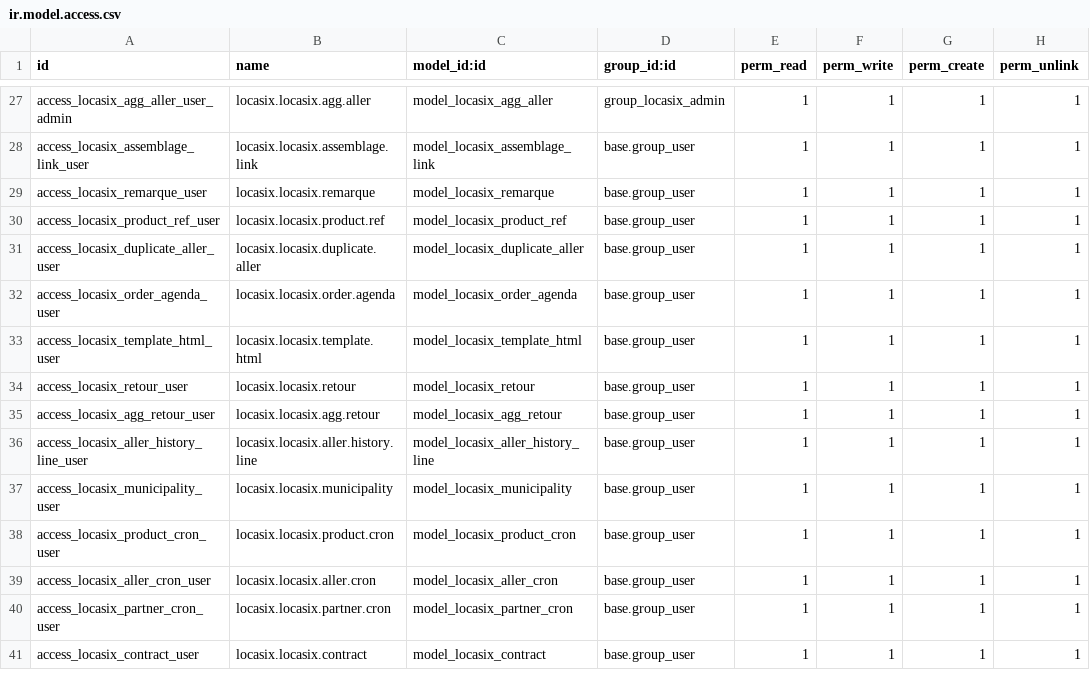
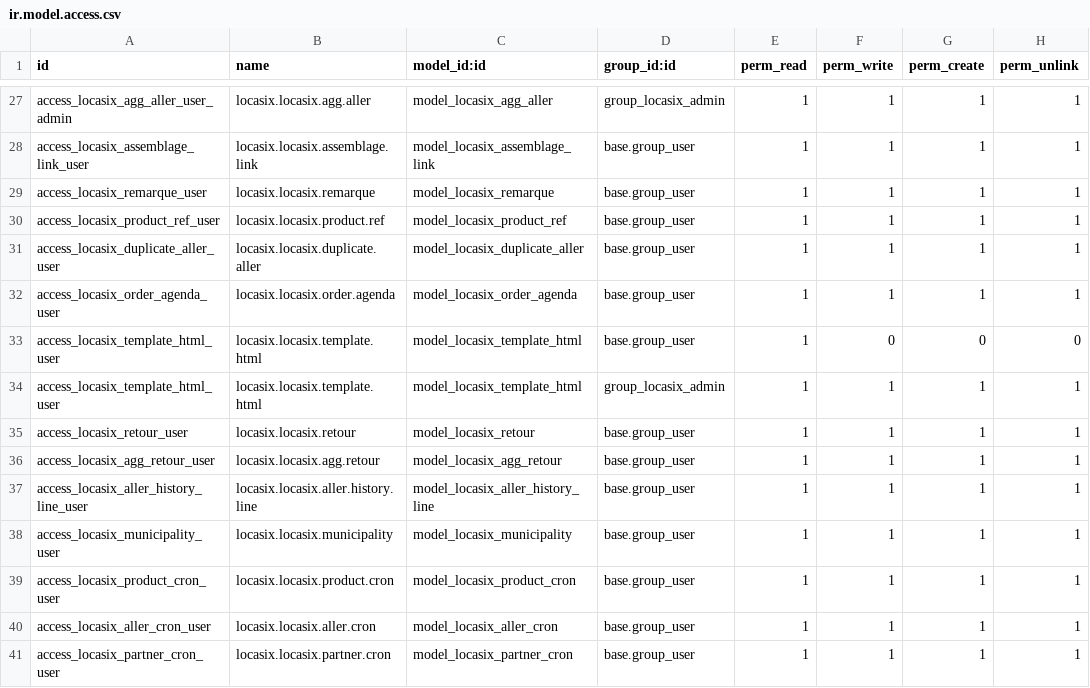
Before and after one commit to istarii-srl/locasix, a CSV file: locasix/security/ir.model.access.csv, drawn as a sheet; only a part is shown, gaps mark what is left out; the shorter side is filled out with more unchanged rows.

```diff
--- a/locasix/security/ir.model.access.csv
+++ b/locasix/security/ir.model.access.csv
@@ -32,3 +32,4 @@ access_locasix_duplicate_aller_user,locasix.locasix.duplicate.aller,model_locasi
 access_locasix_order_agenda_user,locasix.locasix.order.agenda,model_locasix_order_agenda,base.group_user,1,1,1,1
-access_locasix_template_html_user,locasix.locasix.template.html,model_locasix_template_html,base.group_user,1,1,1,1
+access_locasix_template_html_user,locasix.locasix.template.html,model_locasix_template_html,base.group_user,1,0,0,0
+access_locasix_template_html_user,locasix.locasix.template.html,model_locasix_template_html,group_locasix_admin,1,1,1,1
 access_locasix_retour_user,locasix.locasix.retour,model_locasix_retour,base.group_user,1,1,1,1
```
Also changed, not shown: 1 other file.
